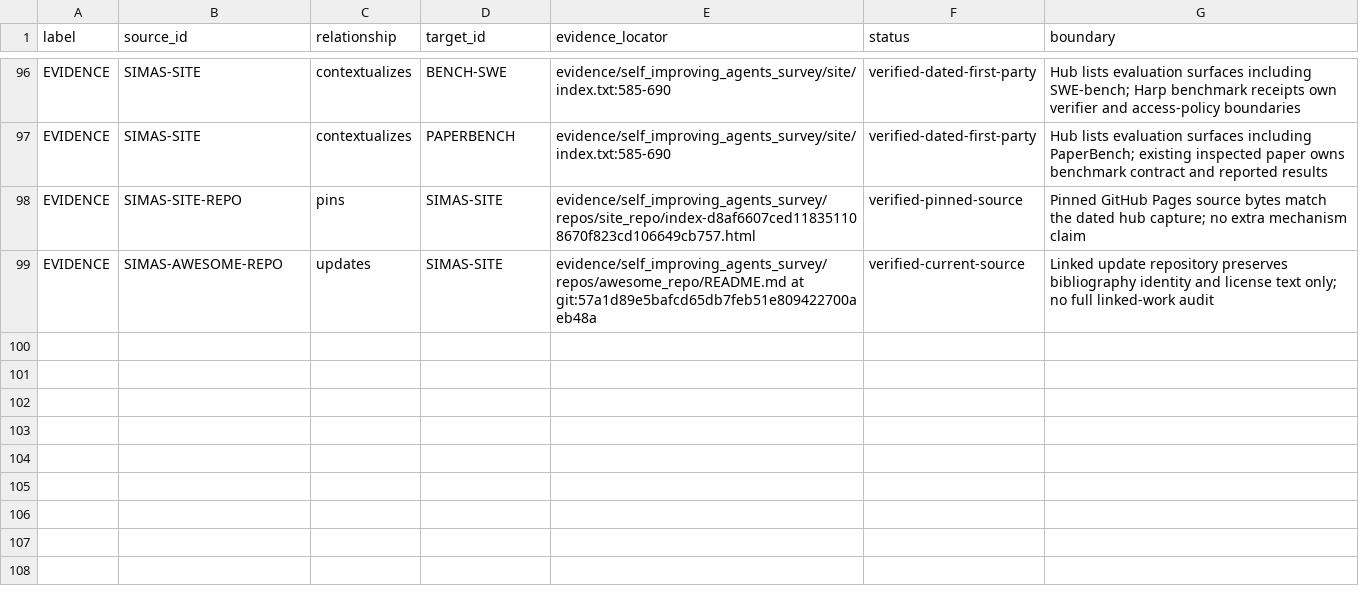
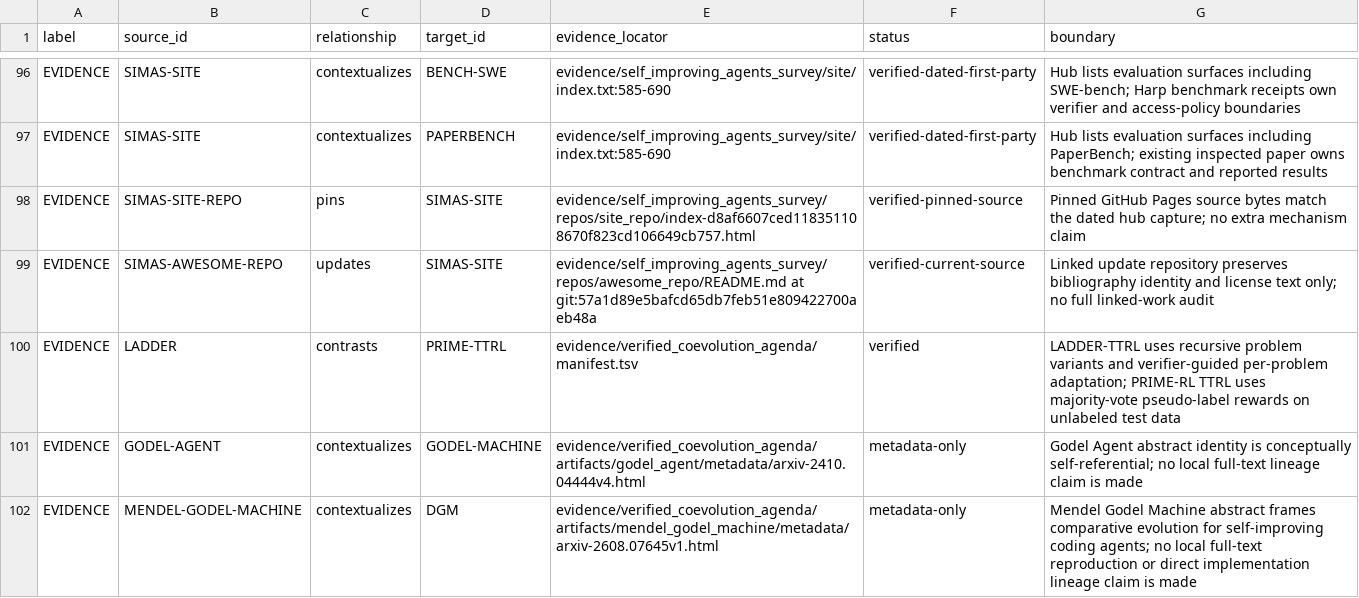
Before and after one commit to phi9t/harp, a TSV file: content/sources/evidence_graph.tsv, drawn as a sheet; only a part is shown, gaps mark what is left out; the diff names each change by its address in the sheet, - before the commit and + after, or states it on an @@ line.

```diff
--- a/content/sources/evidence_graph.tsv
+++ b/content/sources/evidence_graph.tsv
+row 100: EVIDENCE | LADDER | contrasts | PRIME-TTRL | evidence/verified_coevolution_agenda/manifest.tsv | verified | LADDER-TTRL uses recursive problem variants and verifier-guided per-problem adaptation; PRIME-RL TTRL uses majority-vote pseudo-label rewards on unlabeled test data
+row 101: EVIDENCE | GODEL-AGENT | contextualizes | GODEL-MACHINE | evidence/verified_coevolution_agenda/artifacts/godel_agent/metadata/arxiv-2410.04444v4.html | metadata-only | Godel Agent abstract identity is conceptually self-referential; no local full-text lineage claim is made
+row 102: EVIDENCE | MENDEL-GODEL-MACHINE | contextualizes | DGM | evidence/verified_coevolution_agenda/artifacts/mendel_godel_machine/metadata/arxiv-2608.07645v1.html | metadata-only | Mendel Godel Machine abstract frames comparative evolution for self-improving coding agents; no local full-text reproduction or direct implementation lineage claim is made
```
Also changed, not shown: content/retained-concepts.tsv, content/sources/source_registry.tsv, 5 other files.
